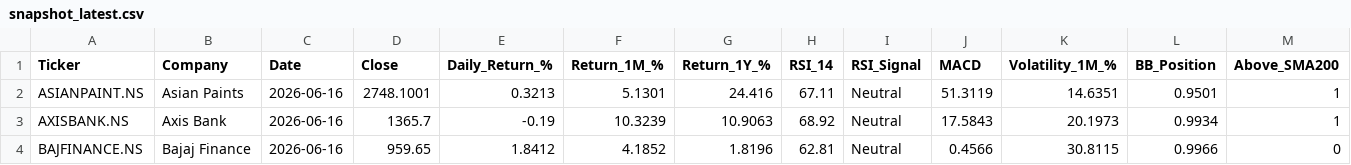
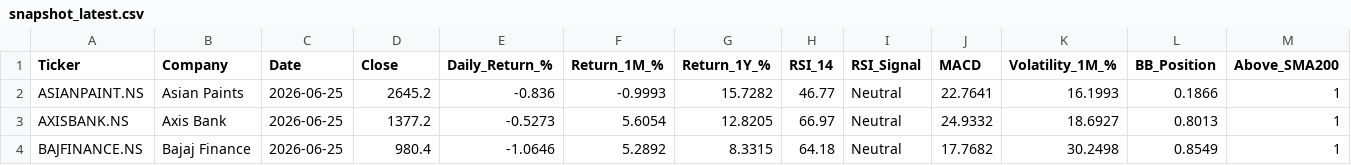
Before and after one commit to vivekraj123456/Stock-Analysis, a CSV file: powerbi_data/snapshot_latest.csv, drawn as a sheet; only a part is shown; the diff covers the shown part only.

```diff
--- a/powerbi_data/snapshot_latest.csv
+++ b/powerbi_data/snapshot_latest.csv
@@ -1,4 +1,4 @@
 Ticker,Company,Date,Close,Daily_Return_%,Return_1M_%,Return_1Y_%,RSI_14,RSI_Signal,MACD,Volatility_1M_%,BB_Position,Above_SMA200
-ASIANPAINT.NS,Asian Paints,2026-06-16,2748.1001,0.3213,5.1301,24.416,67.11,Neutral,51.3119,14.6351,0.9501,1
-AXISBANK.NS,Axis Bank,2026-06-16,1365.7,-0.19,10.3239,10.9063,68.92,Neutral,17.5843,20.1973,0.9934,1
-BAJFINANCE.NS,Bajaj Finance,2026-06-16,959.65,1.8412,4.1852,1.8196,62.81,Neutral,0.4566,30.8115,0.9966,0
+ASIANPAINT.NS,Asian Paints,2026-06-25,2645.2,-0.836,-0.9993,15.7282,46.77,Neutral,22.7641,16.1993,0.1866,1
+AXISBANK.NS,Axis Bank,2026-06-25,1377.2,-0.5273,5.6054,12.8205,66.97,Neutral,24.9332,18.6927,0.8013,1
+BAJFINANCE.NS,Bajaj Finance,2026-06-25,980.4,-1.0646,5.2892,8.3315,64.18,Neutral,17.7682,30.2498,0.8549,1
```
Also changed, not shown: 157 edited cells elsewhere in this file, powerbi_data/agg_sector_monthly.csv, powerbi_data/dim_date.csv, 1 other file.
